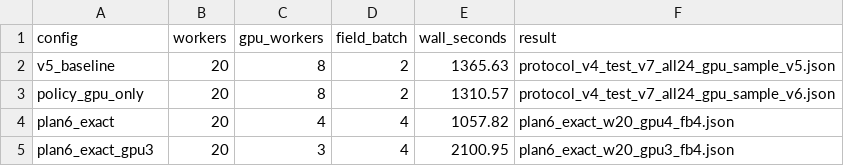
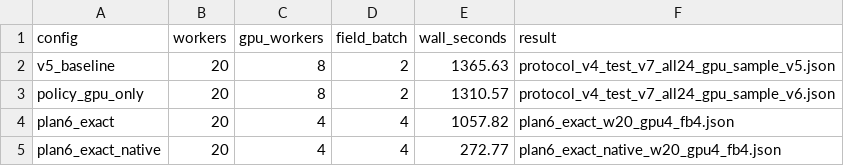
Before and after one commit to FRTI64/pri_dile, a CSV file: results/protocol_v4/plan6_tuning.csv, drawn as a sheet.

Commit message:
Add exact-order native CPU policy inference
- Compile MLP/GRU/SelfPlay-GRU forward passes with FMA/reassociation/vectorisation disabled.
- Replicate CPython 3.12+ Neumaier sum() and the reference sigmoid branches exactly.
- Keep Python fallback; deepcopy drops ctypes handles.
- test_v7 v5 exact: 1057.82s -> 272.77s, 24/24 candidates bit-identical.
- Add bit-exact native parity tests; 307 tests OK.

```diff
--- a/results/protocol_v4/plan6_tuning.csv
+++ b/results/protocol_v4/plan6_tuning.csv
@@ -4,2 +4,2 @@ policy_gpu_only,20,8,2,1310.57,protocol_v4_test_v7_all24_gpu_sample_v6.json
 plan6_exact,20,4,4,1057.82,plan6_exact_w20_gpu4_fb4.json
-plan6_exact_gpu3,20,3,4,2100.95,plan6_exact_w20_gpu3_fb4.json
+plan6_exact_native,20,4,4,272.77,plan6_exact_native_w20_gpu4_fb4.json
```
Also changed, not shown: 16 other files.
